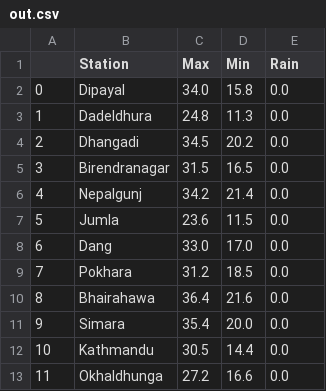
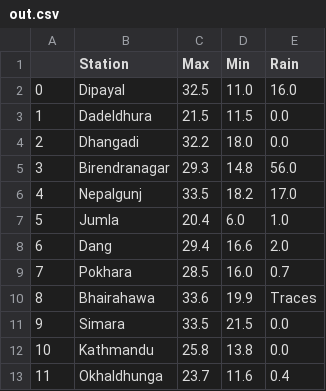
Before and after one commit to akashadhikari/dailyweather, a CSV file: out.csv, drawn as a sheet; only a part is shown; the diff covers the shown part only.

```diff
--- a/out.csv
+++ b/out.csv
@@ -1,13 +1,13 @@
 ,Station,Max,Min,Rain
-0,Dipayal,34.0,15.8,0.0
-1,Dadeldhura,24.8,11.3,0.0
-2,Dhangadi,34.5,20.2,0.0
-3,Birendranagar,31.5,16.5,0.0
-4,Nepalgunj,34.2,21.4,0.0
-5,Jumla,23.6,11.5,0.0
-6,Dang,33.0,17.0,0.0
-7,Pokhara,31.2,18.5,0.0
-8,Bhairahawa,36.4,21.6,0.0
-9,Simara,35.4,20.0,0.0
-10,Kathmandu,30.5,14.4,0.0
-11,Okhaldhunga,27.2,16.6,0.0
+0,Dipayal,32.5,11.0,16.0
+1,Dadeldhura,21.5,11.5,0.0
+2,Dhangadi,32.2,18.0,0.0
+3,Birendranagar,29.3,14.8,56.0
+4,Nepalgunj,33.5,18.2,17.0
+5,Jumla,20.4,6.0,1.0
+6,Dang,29.4,16.6,2.0
+7,Pokhara,28.5,16.0,0.7
+8,Bhairahawa,33.6,19.9,Traces
+9,Simara,33.5,21.5,0.0
+10,Kathmandu,25.8,13.8,0.0
+11,Okhaldhunga,23.7,11.6,0.4
```
Also changed, not shown: 4 removed rows and 8 edited cells elsewhere in this file, 2 other files.
